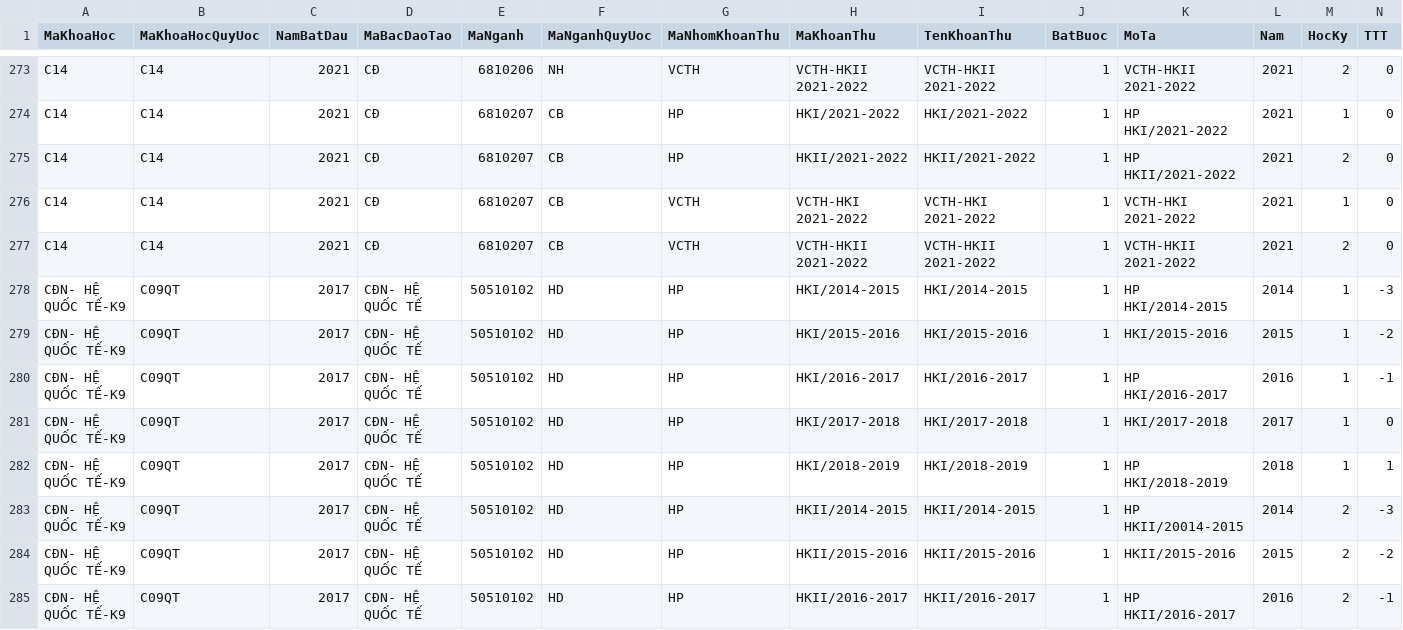
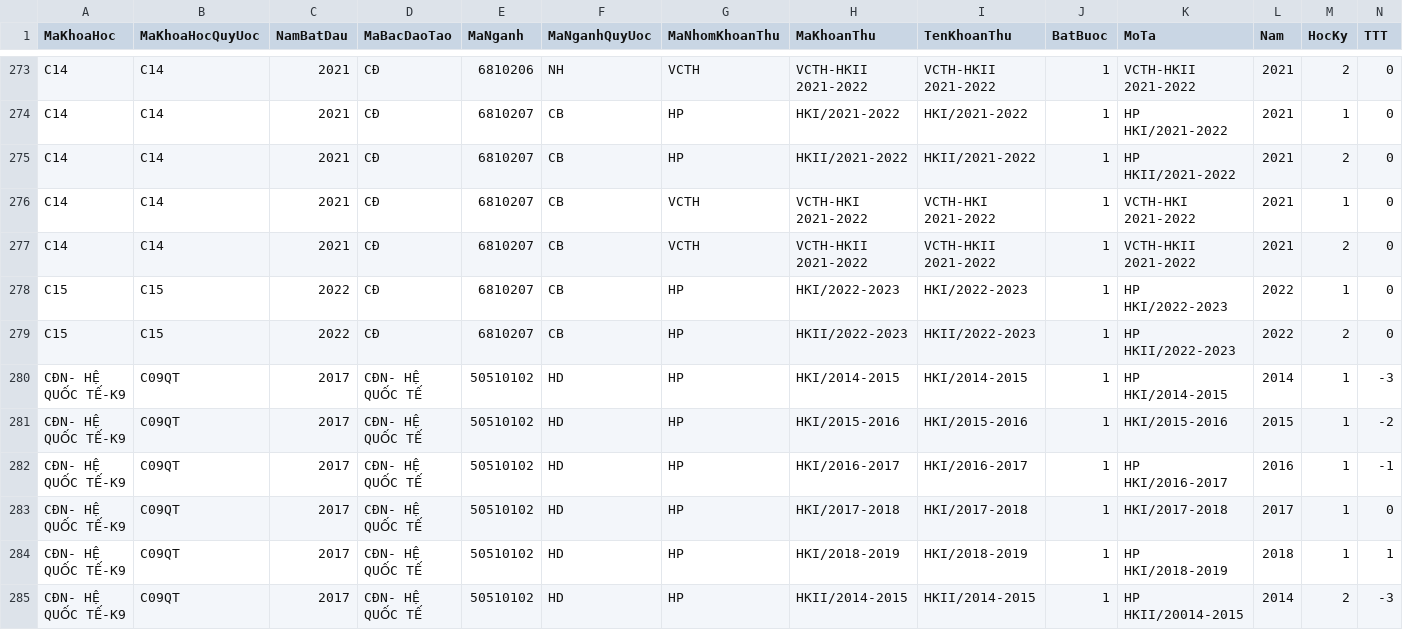
Before and after one commit to lvluat/emis_data, a CSV file: EM_HP_KeHoachThu.csv, drawn as a sheet; only a part is shown, gaps mark what is left out; the shorter side is filled out with more unchanged rows; rows hold the shown columns only; the diff names each change by its address in the sheet, - before the commit and + after, or states it on an @@ line.

```diff
--- a/EM_HP_KeHoachThu.csv
+++ b/EM_HP_KeHoachThu.csv
+row 278: C15 | C15 | 2022 | CĐ | 6810207 | CB | HP | HKI/2022-2023 | HKI/2022-2023 | 1 | HP HKI/2022-2023 | 2022 | 1 | 0
+row 279: C15 | C15 | 2022 | CĐ | 6810207 | CB | HP | HKII/2022-2023 | HKII/2022-2023 | 1 | HP HKII/2022-2023 | 2022 | 2 | 0
```
Also changed, not shown: EM_DT_TongHopDiem.csv, 3 other files.
